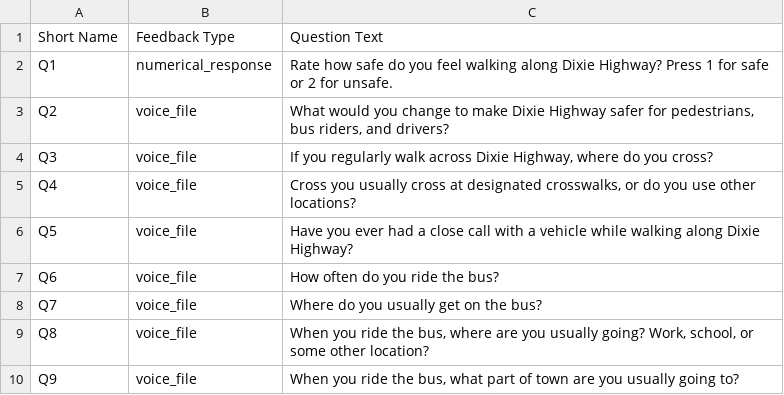
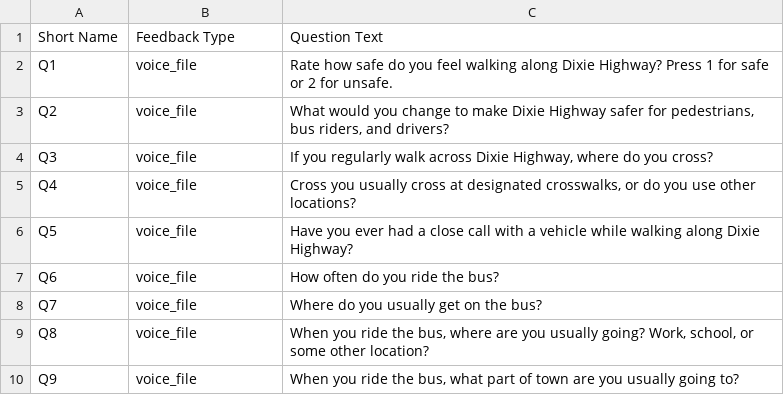
Before and after one commit to edblayney/cityvoice, a CSV file: data/questions.csv, drawn as a sheet; the diff names each change by its address in the sheet, - before the commit and + after, or states it on an @@ line.

Commit message:
Changed Q1 to be voice file response

```diff
--- a/data/questions.csv
+++ b/data/questions.csv
-B2: numerical_response
+B2: voice_file
```
